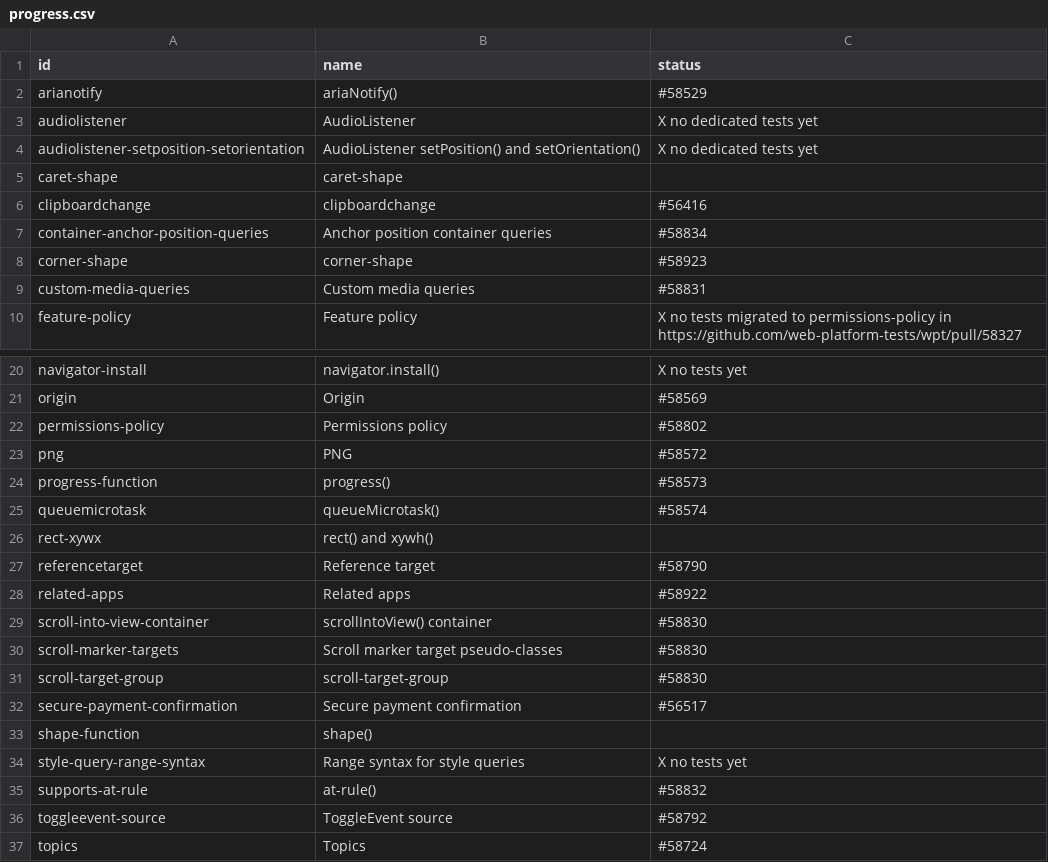
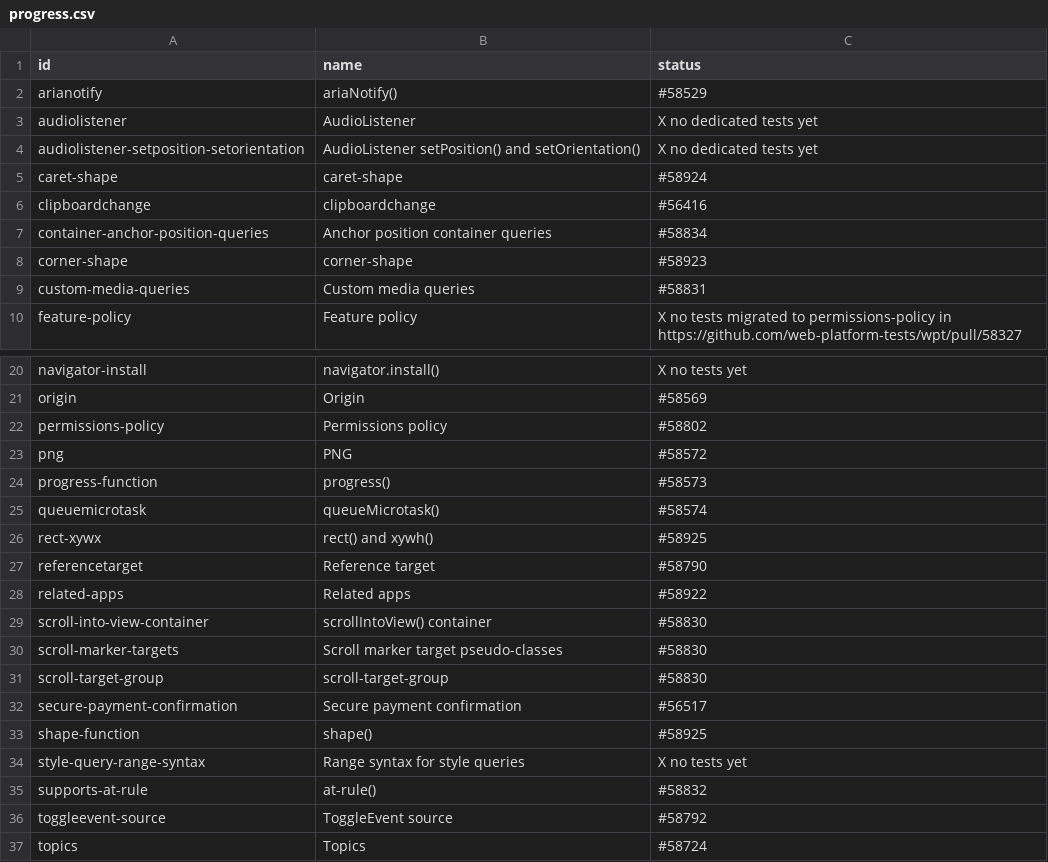
Before and after one commit to bocoup/wpt-classification-tools, a CSV file: progress.csv, drawn as a sheet; only a part is shown, gaps mark what is left out.

Commit message:
updates more css-shape PRs

```diff
--- a/progress.csv
+++ b/progress.csv
@@ -4,3 +4,3 @@ audiolistener,AudioListener,X no dedicated tests yet
 audiolistener-setposition-setorientation,AudioListener setPosition() and setOrientation(),X no dedicated tests yet
-caret-shape,caret-shape,
+caret-shape,caret-shape,#58924
 clipboardchange,clipboardchange,#56416
@@ -25,3 +25,3 @@ progress-function,progress(),#58573
 queuemicrotask,queueMicrotask(),#58574
-rect-xywx,rect() and xywh(),
+rect-xywx,rect() and xywh(),#58925
 referencetarget,Reference target,#58790
@@ -32,3 +32,3 @@ scroll-target-group,scroll-target-group,#58830
 secure-payment-confirmation,Secure payment confirmation,#56517
-shape-function,shape(),
+shape-function,shape(),#58925
 style-query-range-syntax,Range syntax for style queries,X no tests yet
```
